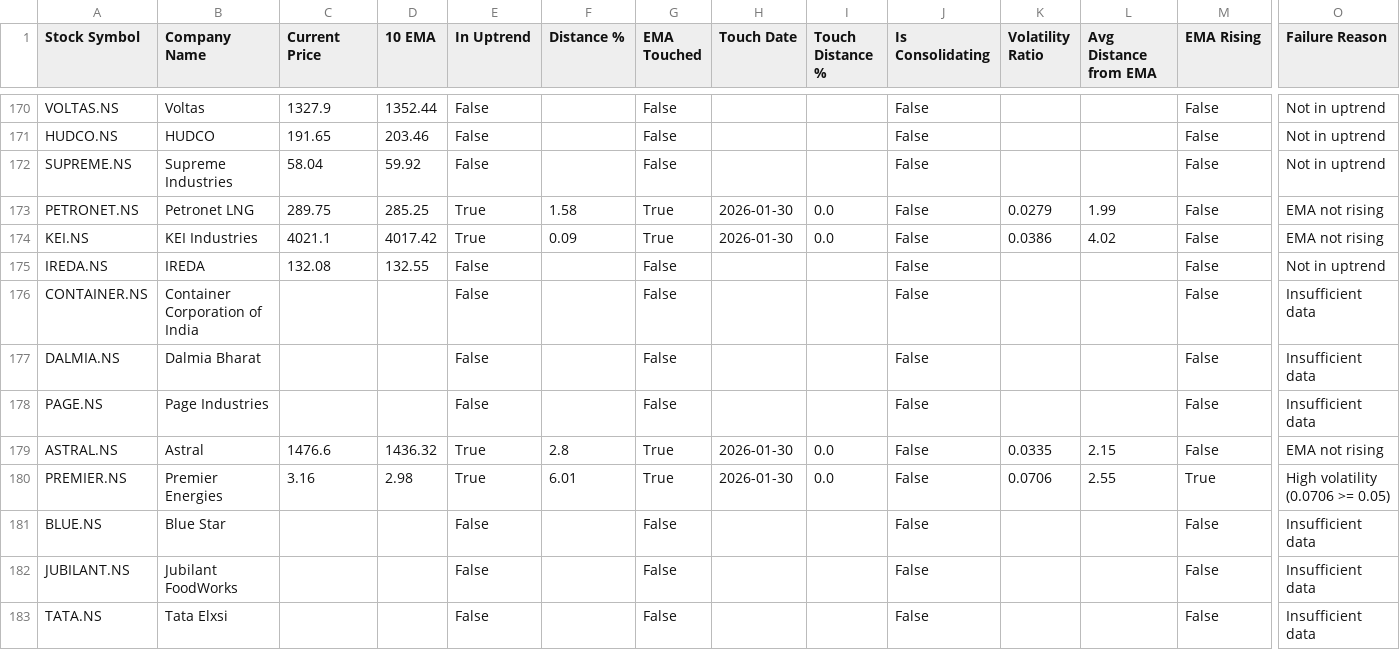
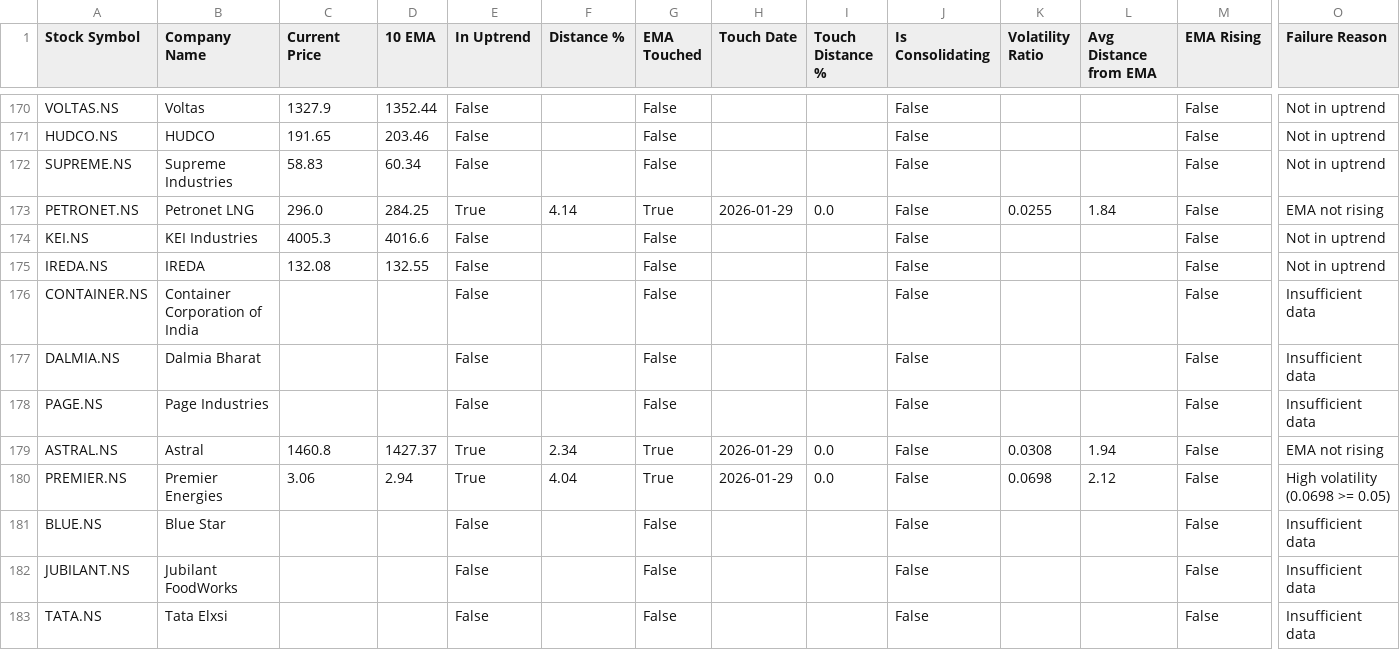
Before and after one commit to ashishbhagat2/ema-screener, a CSV file: debug_analysis.csv, drawn as a sheet; only a part is shown, gaps mark what is left out; the diff covers the shown part only; the diff names each change by its address in the sheet, - before the commit and + after, or states it on an @@ line.

```diff
--- a/debug_analysis.csv
+++ b/debug_analysis.csv
-C172 (Current Price): 58.04
+C172 (Current Price): 58.83
-D172 (10 EMA): 59.92
+D172 (10 EMA): 60.34
-C173 (Current Price): 289.75
+C173 (Current Price): 296.0
-D173 (10 EMA): 285.25
+D173 (10 EMA): 284.25
-F173 (Distance %): 1.58
+F173 (Distance %): 4.14
-H173 (Touch Date): 2026-01-30
+H173 (Touch Date): 2026-01-29
-K173 (Volatility Ratio): 0.0279
+K173 (Volatility Ratio): 0.0255
-L173 (Avg Distance from EMA): 1.99
+L173 (Avg Distance from EMA): 1.84
-C174 (Current Price): 4021.1
+C174 (Current Price): 4005.3
-D174 (10 EMA): 4017.42
+D174 (10 EMA): 4016.6
-E174 (In Uptrend): True
+E174 (In Uptrend): False
-F174 (Distance %): 0.09
+F174 (Distance %): (empty)
-G174 (EMA Touched): True
+G174 (EMA Touched): False
-H174 (Touch Date): 2026-01-30
+H174 (Touch Date): (empty)
-I174 (Touch Distance %): 0.0
+I174 (Touch Distance %): (empty)
-K174 (Volatility Ratio): 0.0386
+K174 (Volatility Ratio): (empty)
-L174 (Avg Distance from EMA): 4.02
+L174 (Avg Distance from EMA): (empty)
-O174 (Failure Reason): EMA not rising
+O174 (Failure Reason): Not in uptrend
-C179 (Current Price): 1476.6
+C179 (Current Price): 1460.8
-D179 (10 EMA): 1436.32
+D179 (10 EMA): 1427.37
-F179 (Distance %): 2.8
+F179 (Distance %): 2.34
-H179:H180 (Touch Date): 2026-01-30
+H179:H180 (Touch Date): 2026-01-29
-K179 (Volatility Ratio): 0.0335
+K179 (Volatility Ratio): 0.0308
-L179 (Avg Distance from EMA): 2.15
+L179 (Avg Distance from EMA): 1.94
-C180 (Current Price): 3.16
+C180 (Current Price): 3.06
-D180 (10 EMA): 2.98
+D180 (10 EMA): 2.94
-F180 (Distance %): 6.01
+F180 (Distance %): 4.04
-K180 (Volatility Ratio): 0.0706
+K180 (Volatility Ratio): 0.0698
-L180 (Avg Distance from EMA): 2.55
+L180 (Avg Distance from EMA): 2.12
-M180 (EMA Rising): True
+M180 (EMA Rising): False
-O180 (Failure Reason): High volatility (0.0706 >= 0.05)
+O180 (Failure Reason): High volatility (0.0698 >= 0.05)
```
Also changed, not shown: 166 edited cells elsewhere in this file, ema_screener_results.csv.
